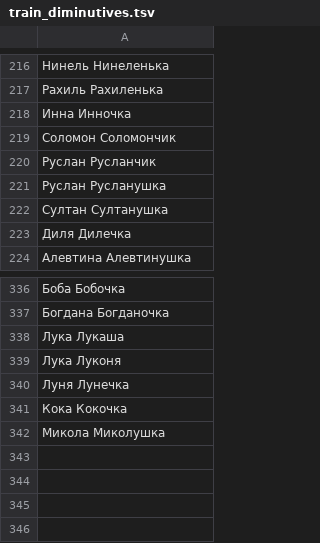
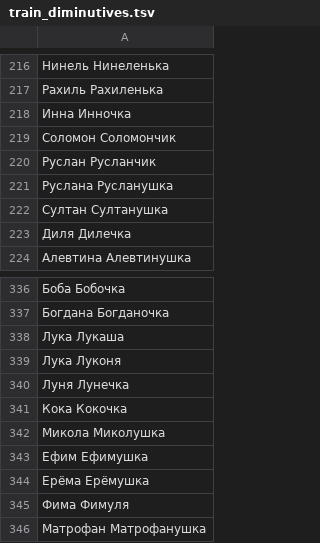
Before and after one commit to roddar92/linguistics_problems, a TSV file: src/ngrams/resources/diminutive/train_diminutives.tsv, drawn as a sheet; only a part is shown, gaps mark what is left out.

Commit message:
Diminutive -- Add a bit samples

```diff
--- a/src/ngrams/resources/diminutive/train_diminutives.tsv
+++ b/src/ngrams/resources/diminutive/train_diminutives.tsv
@@ -220,3 +220,3 @@
 Руслан  Русланчик
-Руслан  Русланушка
+Руслана Русланушка
 Султан  Султанушка
@@ -342 +342,5 @@
 Микола  Миколушка
+Ефим    Ефимушка
+Ерёма   Ерёмушка
+Фима    Фимуля
+Матрофан    Матрофанушка
```
Also changed, not shown: src/ngrams/resources/diminutive/test_diminutives.tsv.
